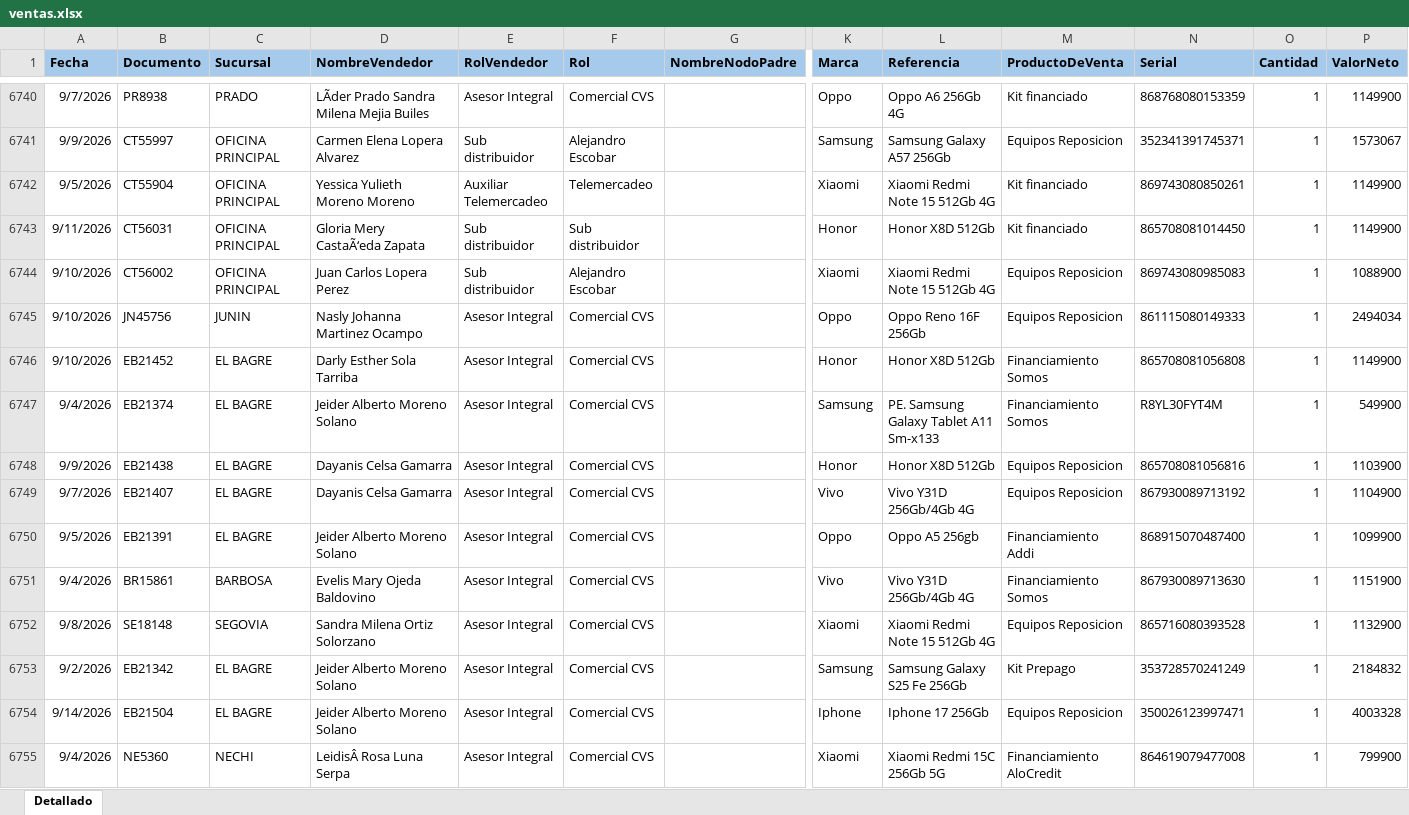
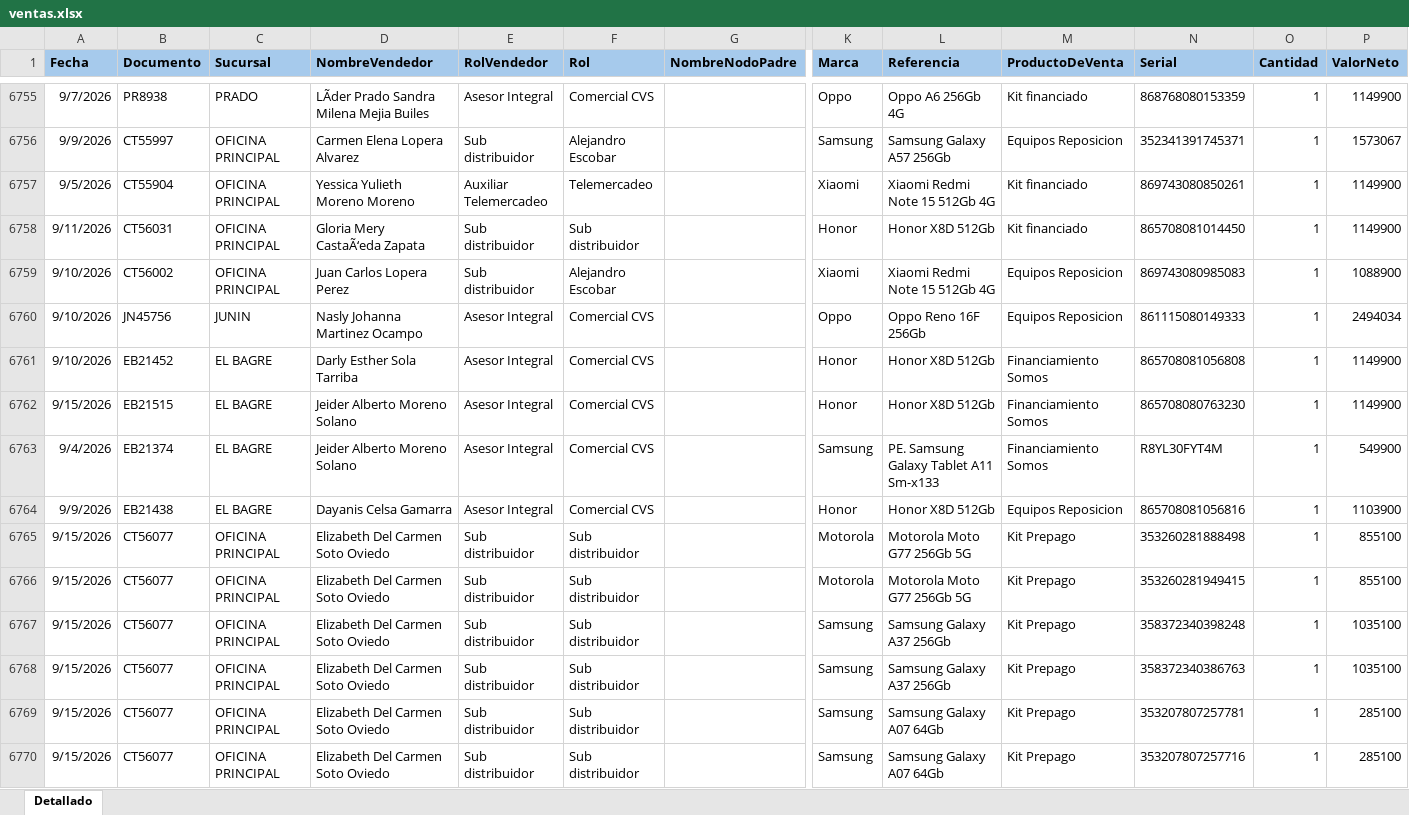
Before and after one commit to Paolam1903/EQUIPOS, an Excel workbook: ventas.xlsx, sheet Detallado, drawn as a sheet; only a part is shown, gaps mark what is left out; the shorter side is filled out with more unchanged rows; values as stored, in another font and other column widths than the file's, no borders; conditional formats not drawn; rows hold the shown columns only; the diff covers the shown part only; the diff names each change by its address in the sheet, - before the commit and + after, or states it on an @@ line.

```diff
--- a/ventas.xlsx (sheet Detallado)
+++ b/ventas.xlsx (sheet Detallado)
+row 6762: 9/15/2026 | EB21515 | EL BAGRE | Jeider Alberto Moreno Solano | Asesor Integral | Comercial CVS |  | Honor | Honor X8D 512Gb | Financiamiento Somos | 865708080763230 | 1 | 1149900
+row 6765: 9/15/2026 | CT56077 | OFICINA PRINCIPAL | Elizabeth Del Carmen Soto Oviedo | Sub distribuidor | Sub distribuidor |  | Motorola | Motorola Moto G77 256Gb 5G | Kit Prepago | 353260281888498 | 1 | 855100
+row 6766: 9/15/2026 | CT56077 | OFICINA PRINCIPAL | Elizabeth Del Carmen Soto Oviedo | Sub distribuidor | Sub distribuidor |  | Motorola | Motorola Moto G77 256Gb 5G | Kit Prepago | 353260281949415 | 1 | 855100
+row 6767: 9/15/2026 | CT56077 | OFICINA PRINCIPAL | Elizabeth Del Carmen Soto Oviedo | Sub distribuidor | Sub distribuidor |  | Samsung | Samsung Galaxy A37 256Gb | Kit Prepago | 358372340398248 | 1 | 1035100
+row 6768: 9/15/2026 | CT56077 | OFICINA PRINCIPAL | Elizabeth Del Carmen Soto Oviedo | Sub distribuidor | Sub distribuidor |  | Samsung | Samsung Galaxy A37 256Gb | Kit Prepago | 358372340386763 | 1 | 1035100
+row 6769: 9/15/2026 | CT56077 | OFICINA PRINCIPAL | Elizabeth Del Carmen Soto Oviedo | Sub distribuidor | Sub distribuidor |  | Samsung | Samsung Galaxy A07 64Gb | Kit Prepago | 353207807257781 | 1 | 285100
+row 6770: 9/15/2026 | CT56077 | OFICINA PRINCIPAL | Elizabeth Del Carmen Soto Oviedo | Sub distribuidor | Sub distribuidor |  | Samsung | Samsung Galaxy A07 64Gb | Kit Prepago | 353207807257716 | 1 | 285100
```
Also changed, not shown: 94 added rows, 3 moved rows and 6 edited cells elsewhere in this sheet, 1 other file.
